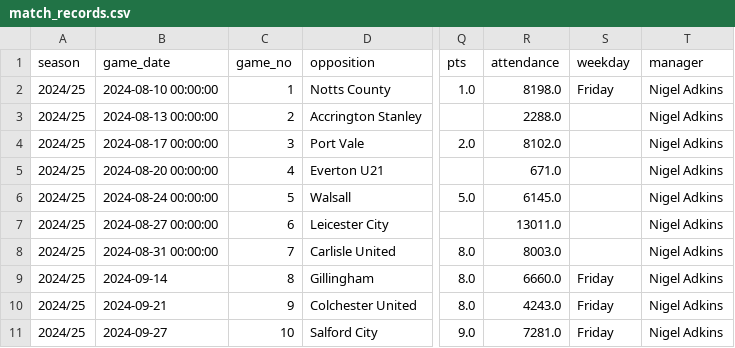
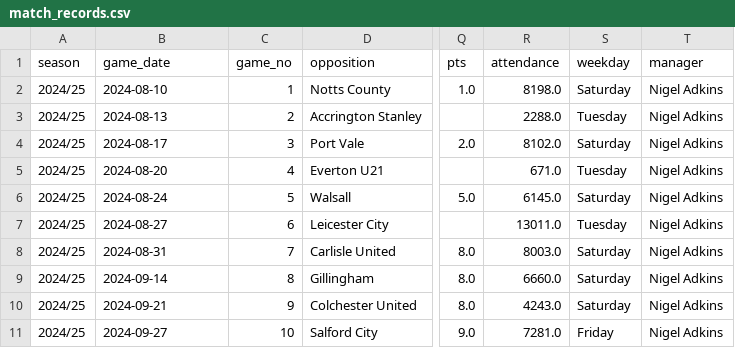
Before and after one commit to petebrown/data-updater-v2, a CSV file: data/match_records.csv, drawn as a sheet; only a part is shown, gaps mark what is left out; the diff names each change by its address in the sheet, - before the commit and + after, or states it on an @@ line.

Commit message:
added missing game days

```diff
--- a/data/match_records.csv
+++ b/data/match_records.csv
-B2 (game_date): 2024-08-10 00:00:00
+B2 (game_date): 2024-08-10
-S2 (weekday): Friday
+S2 (weekday): Saturday
-B3 (game_date): 2024-08-13 00:00:00
+B3 (game_date): 2024-08-13
-S3 (weekday): (empty)
+S3 (weekday): Tuesday
-B4 (game_date): 2024-08-17 00:00:00
+B4 (game_date): 2024-08-17
-S4 (weekday): (empty)
+S4 (weekday): Saturday
-B5 (game_date): 2024-08-20 00:00:00
+B5 (game_date): 2024-08-20
-S5 (weekday): (empty)
+S5 (weekday): Tuesday
-B6 (game_date): 2024-08-24 00:00:00
+B6 (game_date): 2024-08-24
-S6 (weekday): (empty)
+S6 (weekday): Saturday
-B7 (game_date): 2024-08-27 00:00:00
+B7 (game_date): 2024-08-27
-S7 (weekday): (empty)
+S7 (weekday): Tuesday
-B8 (game_date): 2024-08-31 00:00:00
+B8 (game_date): 2024-08-31
-S8 (weekday): (empty)
+S8 (weekday): Saturday
-S9:S10 (weekday): Friday
+S9:S10 (weekday): Saturday
```
Also changed, not shown: 1 other file.
